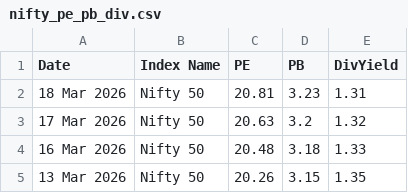
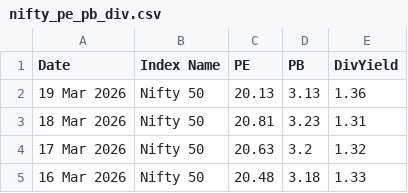
Before and after one commit to HARI-KIRAN-REDDY/FIIDIIData, a CSV file: nifty_pe_pb_div.csv, drawn as a sheet; only a part is shown; the shorter side is filled out with more unchanged rows.

Commit message:
📈 Daily update - 2026-03-19

```diff
--- a/nifty_pe_pb_div.csv
+++ b/nifty_pe_pb_div.csv
@@ -1,2 +1,3 @@
 Date,Index Name,PE,PB,DivYield
+19 Mar 2026,Nifty 50,20.13,3.13,1.36
 18 Mar 2026,Nifty 50,20.81,3.23,1.31
```
